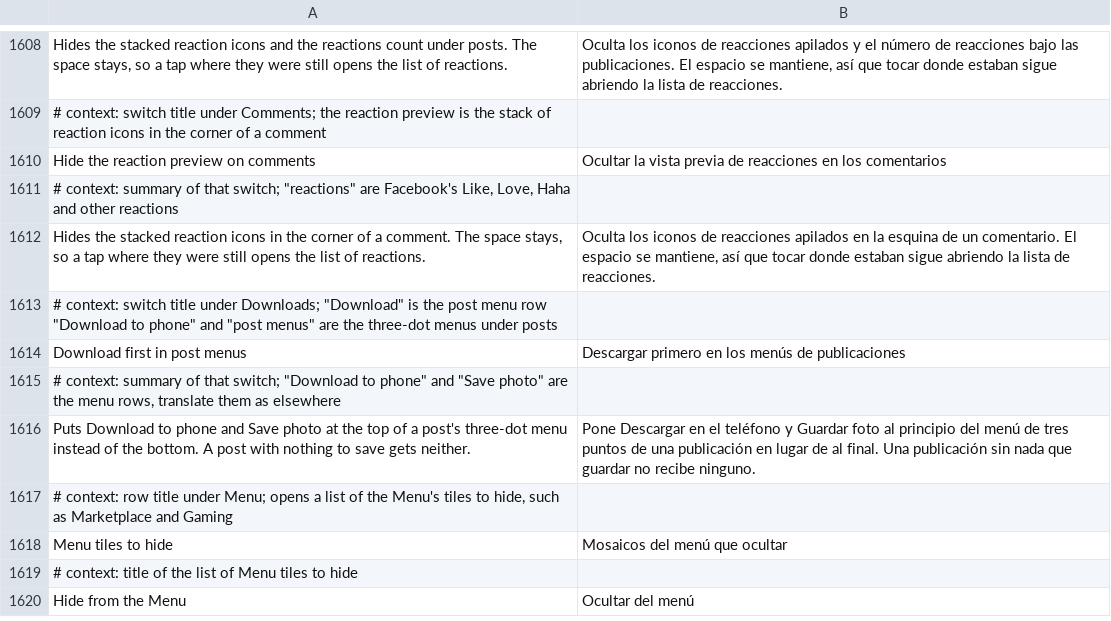
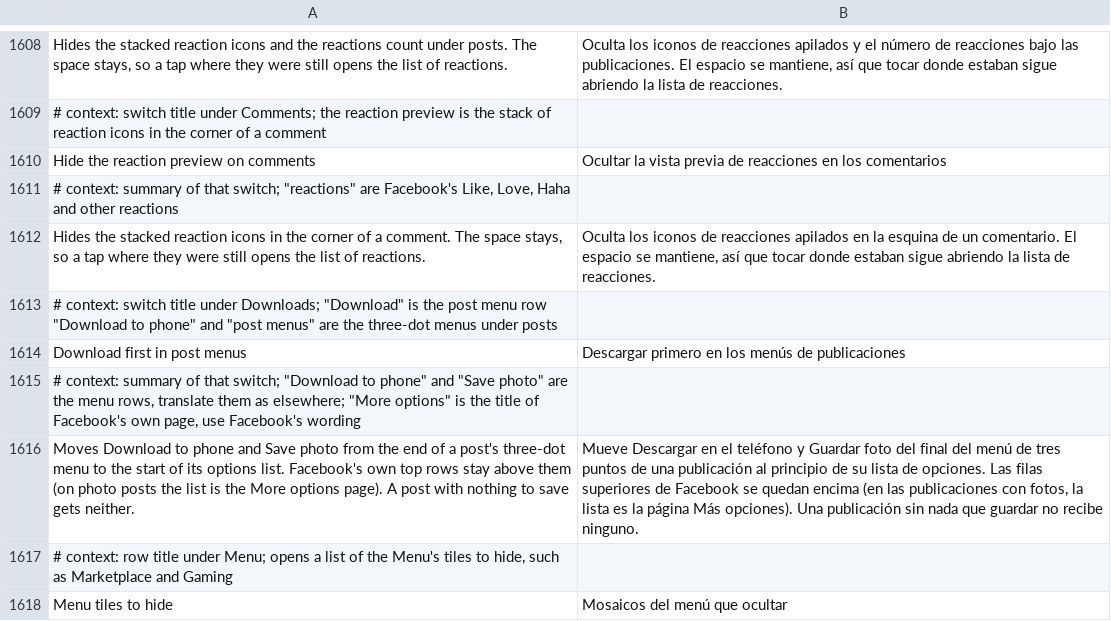
Before and after one commit to JhouHank/HushFacebook, a TSV file: extensions/shared/library/src/main/l10n/es.tsv, drawn as a sheet; only a part is shown, gaps mark what is left out; the shorter side is filled out with more unchanged rows.

```diff
--- a/extensions/shared/library/src/main/l10n/es.tsv
+++ b/extensions/shared/library/src/main/l10n/es.tsv
@@ -1614,4 +1614,4 @@ Hides the stacked reaction icons in the corner of a comment. The space stays, so
 Download first in post menus	Descargar primero en los menús de publicaciones
-# context: summary of that switch; "Download to phone" and "Save photo" are the menu rows, translate them as elsewhere
-Puts Download to phone and Save photo at the top of a post's three-dot menu instead of the bottom. A post with nothing to save gets neither.	Pone Descargar en el teléfono y Guardar foto al principio del menú de tres puntos de una publicación en lugar de al final. Una publicación sin nada que guardar no recibe ninguno.
+# context: summary of that switch; "Download to phone" and "Save photo" are the menu rows, translate them as elsewhere; "More options" is the title of Facebook's own page, use Facebook's wording
+Moves Download to phone and Save photo from the end of a post's three-dot menu to the start of its options list. Facebook's own top rows stay above them (on photo posts the list is the More options page). A post with nothing to save gets neither.	Mueve Descargar en el teléfono y Guardar foto del final del menú de tres puntos de una publicación al principio de su lista de opciones. Las filas superiores de Facebook se quedan encima (en las publicaciones con fotos, la lista es la página Más opciones). Una publicación sin nada que guardar no recibe ninguno.
 # context: row title under Menu; opens a list of the Menu's tiles to hide, such as Marketplace and Gaming
```
Also changed, not shown: extensions/shared/library/src/main/l10n/de.tsv, extensions/shared/library/src/main/l10n/in.tsv, 8 other files.
